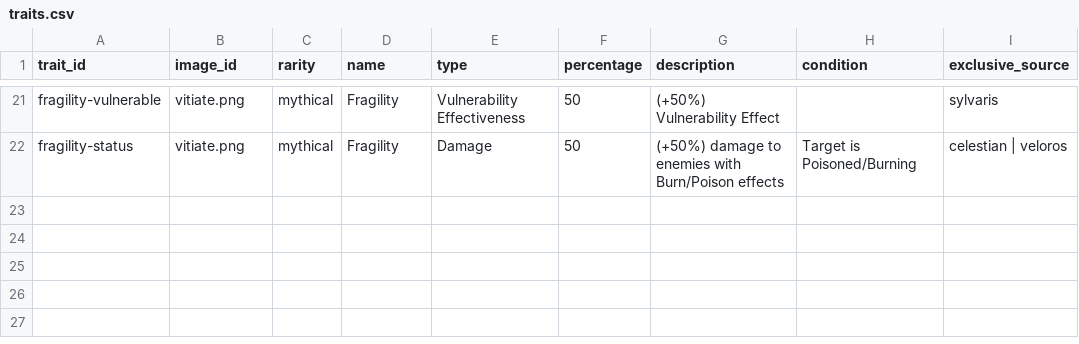
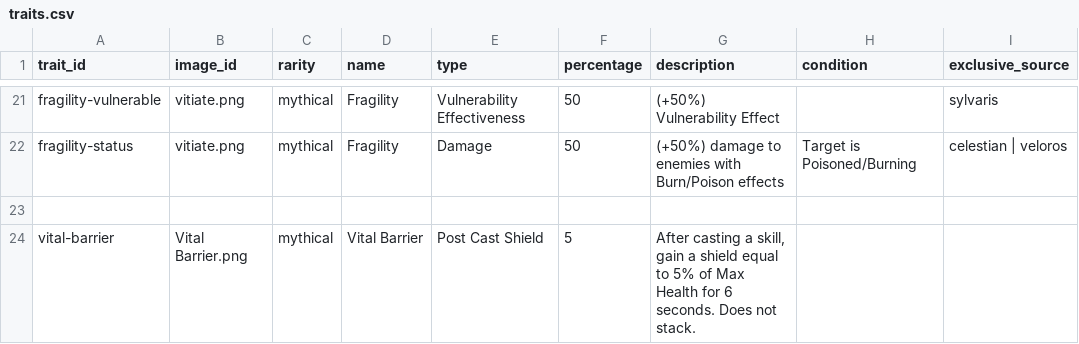
Before and after one commit to jjeastside/catch-a-monster-labs, a CSV file: app/data-source/traits.csv, drawn as a sheet; only a part is shown, gaps mark what is left out.

```diff
--- a/app/data-source/traits.csv
+++ b/app/data-source/traits.csv
@@ -22 +22,3 @@ fragility-vulnerable,vitiate.png,mythical,Fragility,Vulnerability Effectiveness,
 fragility-status,vitiate.png,mythical,Fragility,Damage,50,(+50%) damage to enemies with Burn/Poison effects,Target is Poisoned/Burning,celestian | veloros
+
+vital-barrier,Vital Barrier.png,mythical,Vital Barrier,Post Cast Shield,5,"After casting a skill, gain a shield equal to 5% of Max Health for 6 seconds. Does not stack.",,
```
Also changed, not shown: app/data-source/monsters.csv, 38 other files.
